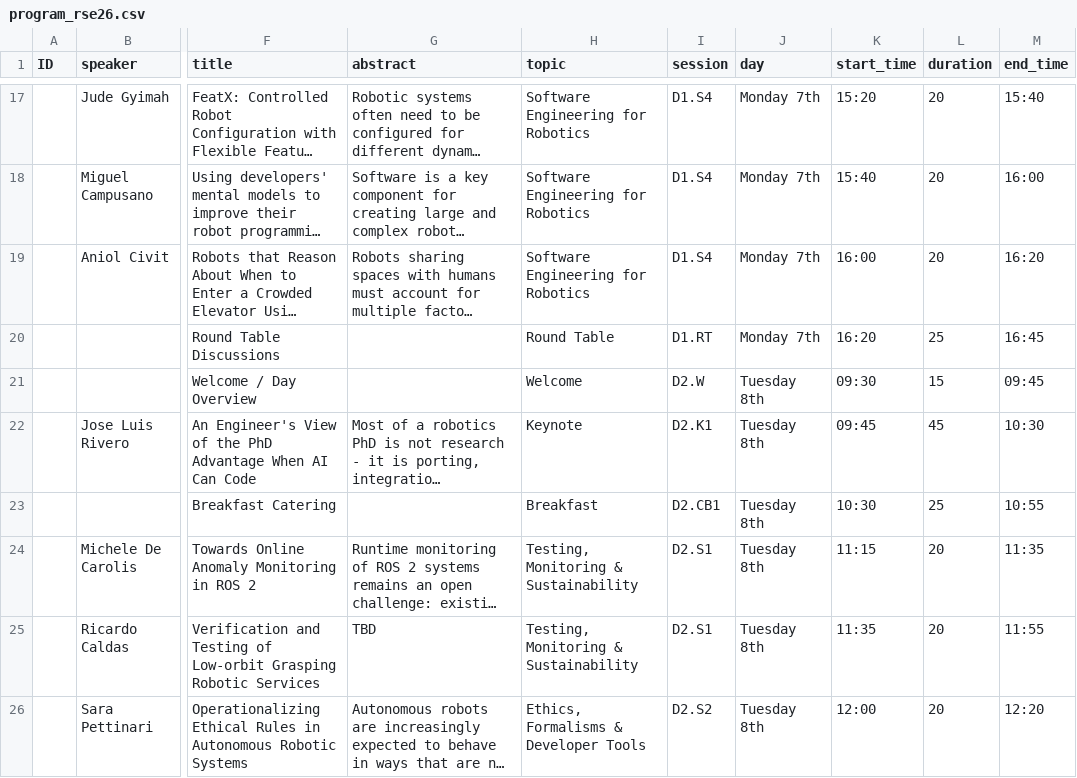
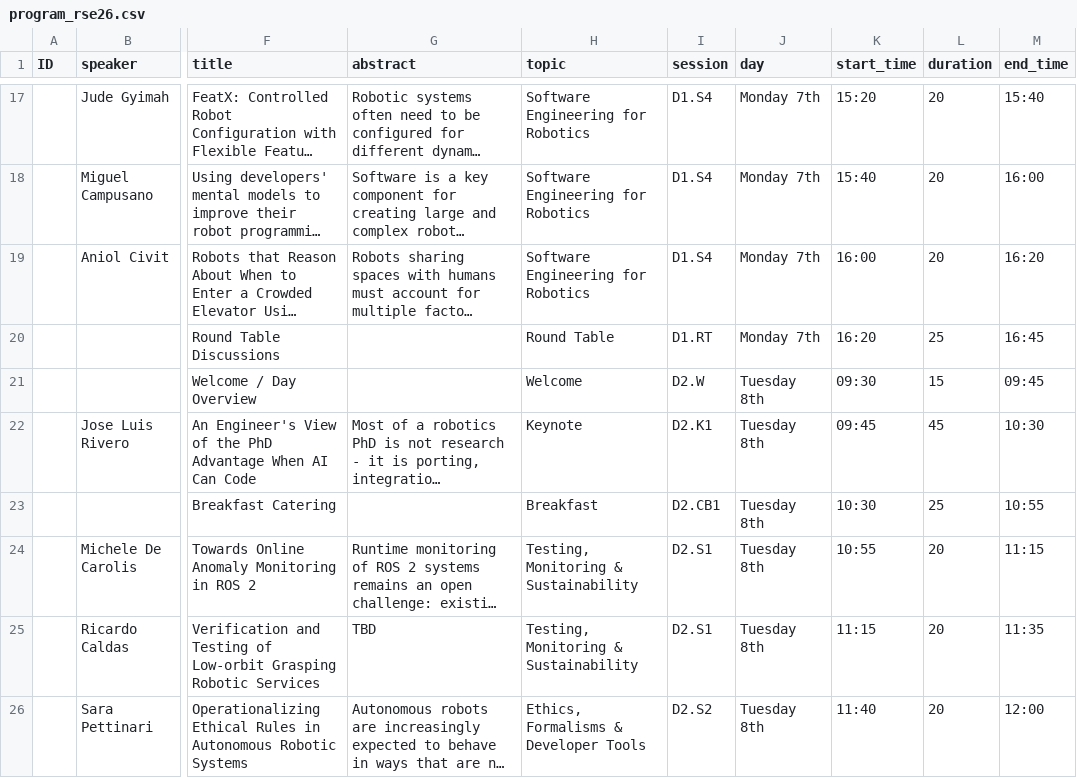
Before and after one commit to rsemeeting/rse2026, a CSV file: _data/program/program_rse26.csv, drawn as a sheet; only a part is shown, gaps mark what is left out; long unchanged cells end in …; the diff covers the shown part only; the diff names each change by its address in the sheet, - before the commit and + after, or states it on an @@ line.

```diff
--- a/_data/program/program_rse26.csv
+++ b/_data/program/program_rse26.csv
-K24 (start_time): 11:15
+K24 (start_time): 10:55
-M24 (end_time): 11:35
+M24 (end_time): 11:15
-K25 (start_time): 11:35
+K25 (start_time): 11:15
-M25 (end_time): 11:55
+M25 (end_time): 11:35
-K26 (start_time): 12:00
+K26 (start_time): 11:40
-M26 (end_time): 12:20
+M26 (end_time): 12:00
```
Also changed, not shown: 5 edited cells elsewhere in this file.
